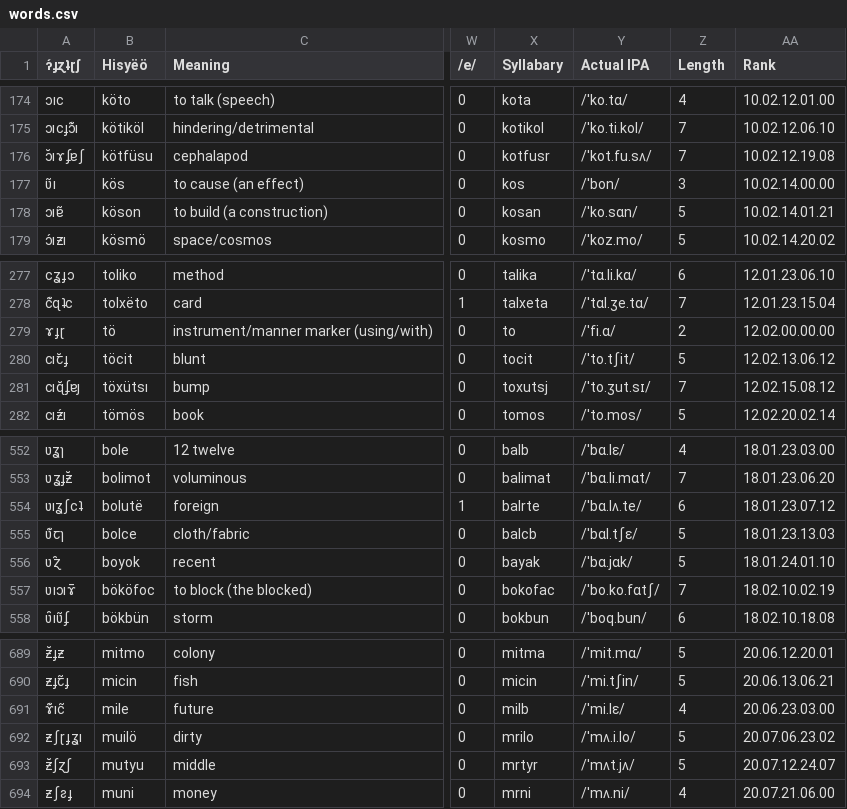
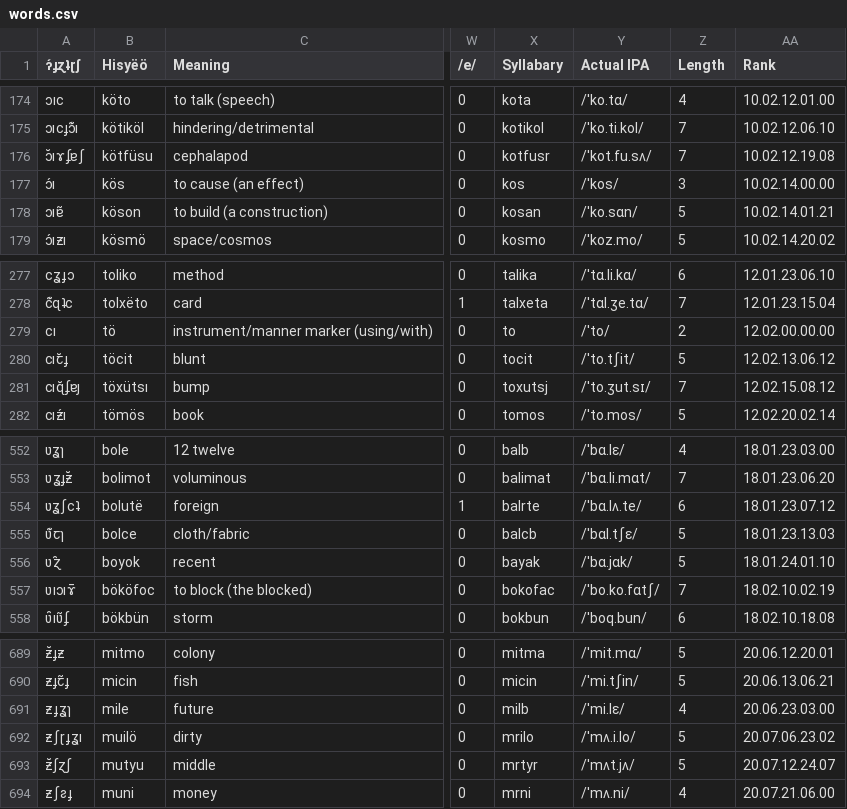
Before and after one commit to Hisyeo/Hisyeo.github.io, a CSV file: static/words.csv, drawn as a sheet; only a part is shown, gaps mark what is left out; the diff names each change by its address in the sheet, - before the commit and + after, or states it on an @@ line.

Commit message:
fix abugida and ipa for a few recent word changes

```diff
--- a/static/words.csv
+++ b/static/words.csv
-A177 (ɂ́ɟɀʇɽʃ): ʋ̃ı
+A177 (ɂ́ɟɀʇɽʃ): ɔ́ı
-Y177 (Actual IPA): /ˈbon/
+Y177 (Actual IPA): /ˈkos/
-A279 (ɂ́ɟɀʇɽʃ): ɤɟɽ
+A279 (ɂ́ɟɀʇɽʃ): cı
-Y279 (Actual IPA): /ˈfi.ɑ/
+Y279 (Actual IPA): /ˈto/
-A554 (ɂ́ɟɀʇɽʃ): ʋıʓʃcʇ
+A554 (ɂ́ɟɀʇɽʃ): ʋʓʃcʇ
-A691 (ɂ́ɟɀʇɽʃ): ɤ͊ıc̃
+A691 (ɂ́ɟɀʇɽʃ): ƶɟʓɿ
```
